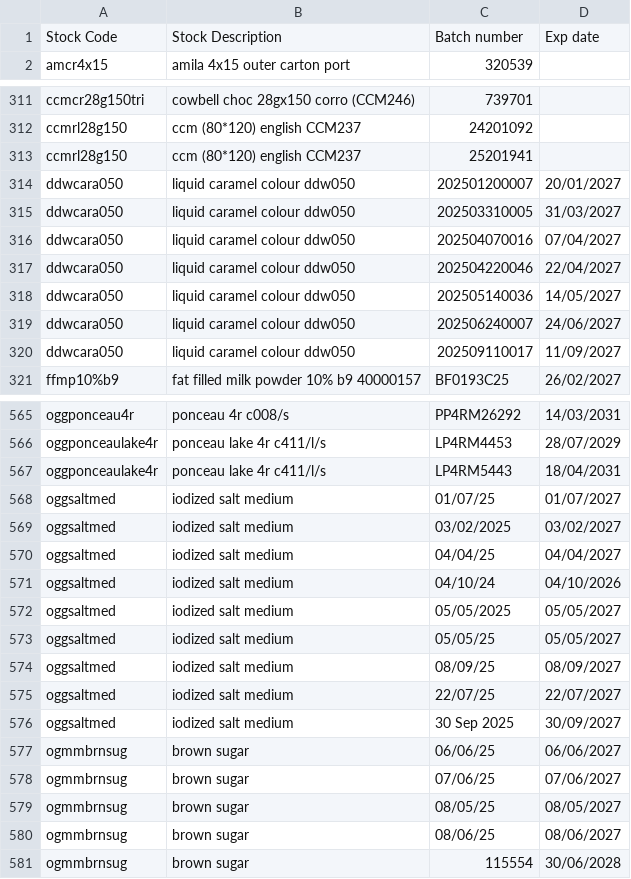
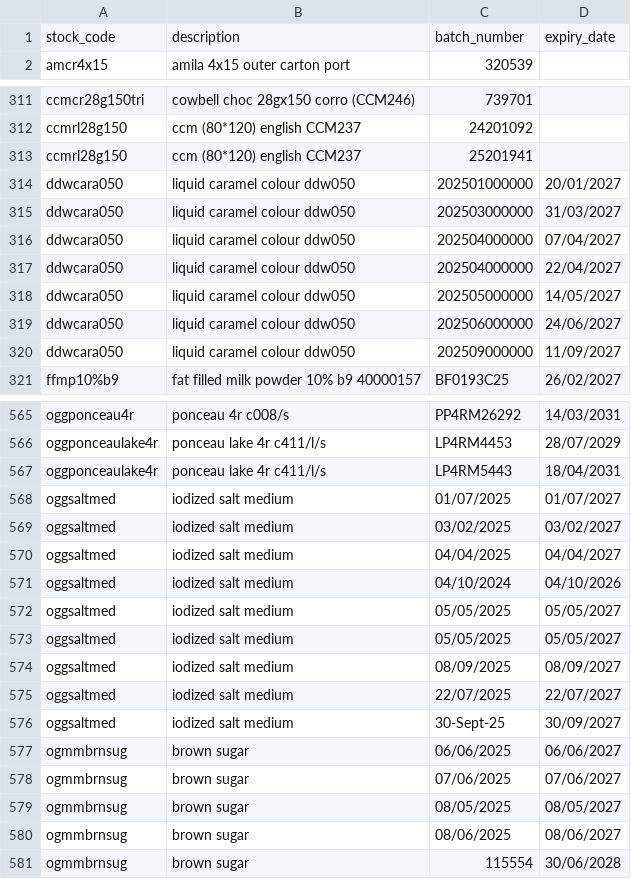
Before and after one commit to bking5496/Netlify-Scanner, a CSV file: rm_db.csv, drawn as a sheet; only a part is shown, gaps mark what is left out; the diff covers the shown part only.

```diff
--- a/rm_db.csv
+++ b/rm_db.csv
@@ -1,2 +1,2 @@
-Stock Code,Stock Description,Batch number,Exp date
+stock_code,description,batch_number,expiry_date
 amcr4x15,amila 4x15 outer carton port,320539,
@@ -313,9 +313,9 @@ ccmrl28g150,ccm (80*120) english CCM237,24201092,
 ccmrl28g150,ccm (80*120) english CCM237,25201941,
-ddwcara050,liquid caramel colour ddw050,202501200007,20/01/2027
-ddwcara050,liquid caramel colour ddw050,202503310005,31/03/2027
-ddwcara050,liquid caramel colour ddw050,202504070016,07/04/2027
-ddwcara050,liquid caramel colour ddw050,202504220046,22/04/2027
-ddwcara050,liquid caramel colour ddw050,202505140036,14/05/2027
-ddwcara050,liquid caramel colour ddw050,202506240007,24/06/2027
-ddwcara050,liquid caramel colour ddw050,202509110017,11/09/2027
+ddwcara050,liquid caramel colour ddw050,202501000000,20/01/2027
+ddwcara050,liquid caramel colour ddw050,202503000000,31/03/2027
+ddwcara050,liquid caramel colour ddw050,202504000000,07/04/2027
+ddwcara050,liquid caramel colour ddw050,202504000000,22/04/2027
+ddwcara050,liquid caramel colour ddw050,202505000000,14/05/2027
+ddwcara050,liquid caramel colour ddw050,202506000000,24/06/2027
+ddwcara050,liquid caramel colour ddw050,202509000000,11/09/2027
 ffmp10%b9,fat filled milk powder 10% b9 40000157,BF0193C25,26/02/2027
@@ -567,15 +567,15 @@ oggponceaulake4r,ponceau lake 4r c411/l/s,LP4RM4453,28/07/2029
 oggponceaulake4r,ponceau lake 4r c411/l/s,LP4RM5443,18/04/2031
-oggsaltmed,iodized salt medium,01/07/25,01/07/2027
+oggsaltmed,iodized salt medium,01/07/2025,01/07/2027
 oggsaltmed,iodized salt medium,03/02/2025,03/02/2027
-oggsaltmed,iodized salt medium,04/04/25,04/04/2027
-oggsaltmed,iodized salt medium,04/10/24,04/10/2026
+oggsaltmed,iodized salt medium,04/04/2025,04/04/2027
+oggsaltmed,iodized salt medium,04/10/2024,04/10/2026
 oggsaltmed,iodized salt medium,05/05/2025,05/05/2027
-oggsaltmed,iodized salt medium,05/05/25,05/05/2027
-oggsaltmed,iodized salt medium,08/09/25,08/09/2027
-oggsaltmed,iodized salt medium,22/07/25,22/07/2027
-oggsaltmed,iodized salt medium,30 Sep 2025,30/09/2027
-ogmmbrnsug,brown sugar,06/06/25,06/06/2027
-ogmmbrnsug,brown sugar,07/06/25,07/06/2027
-ogmmbrnsug,brown sugar,08/05/25,08/05/2027
-ogmmbrnsug,brown sugar,08/06/25,08/06/2027
+oggsaltmed,iodized salt medium,05/05/2025,05/05/2027
+oggsaltmed,iodized salt medium,08/09/2025,08/09/2027
+oggsaltmed,iodized salt medium,22/07/2025,22/07/2027
+oggsaltmed,iodized salt medium,30-Sept-25,30/09/2027
+ogmmbrnsug,brown sugar,06/06/2025,06/06/2027
+ogmmbrnsug,brown sugar,07/06/2025,07/06/2027
+ogmmbrnsug,brown sugar,08/05/2025,08/05/2027
+ogmmbrnsug,brown sugar,08/06/2025,08/06/2027
 ogmmbrnsug,brown sugar,115554,30/06/2028
```
Also changed, not shown: 19 edited cells elsewhere in this file, 1 other file.
